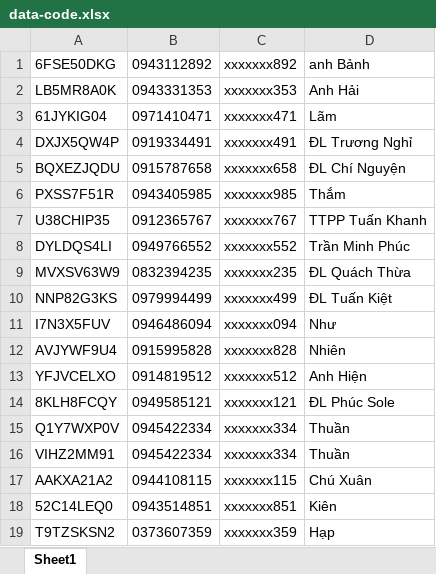
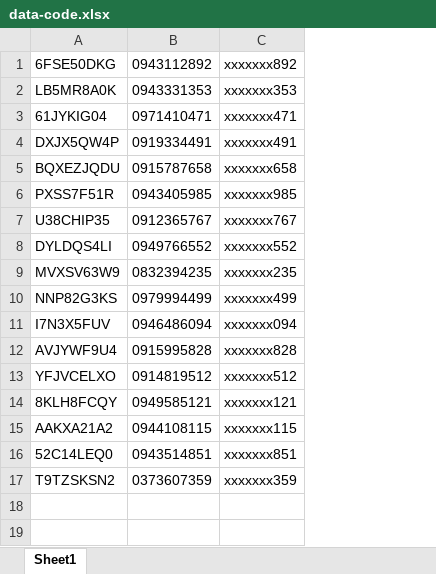
Before and after one commit to nhatkool5899/quay-so-may-man, an Excel workbook: data-code.xlsx, sheet Sheet1, drawn as a sheet; values as stored, in another font and other column widths than the file's, no borders; conditional formats not drawn; the diff names each change by its address in the sheet, - before the commit and + after, or states it on an @@ line.

```diff
--- a/data-code.xlsx (sheet Sheet1)
+++ b/data-code.xlsx (sheet Sheet1)
-column D, rows 1-14: anh Bảnh | Anh Hải | Lãm | ĐL Trương Nghỉ | ĐL Chí Nguyện | Thắm | TTPP Tuấn Khanh | Trần Minh Phúc | ĐL Quách Thừa | ĐL Tuấn Kiệt | Như | Nhiên | Anh Hiện | ĐL Phúc Sole; rows 17-19: Chú Xuân | Kiên | Hạp
-row 15: Q1Y7WXP0V | 0945422334 | xxxxxxx334 | Thuần
-row 16: VIHZ2MM91 | 0945422334 | xxxxxxx334 | Thuần
```
Also changed, not shown: formulas that keep their value, 3 other files.
